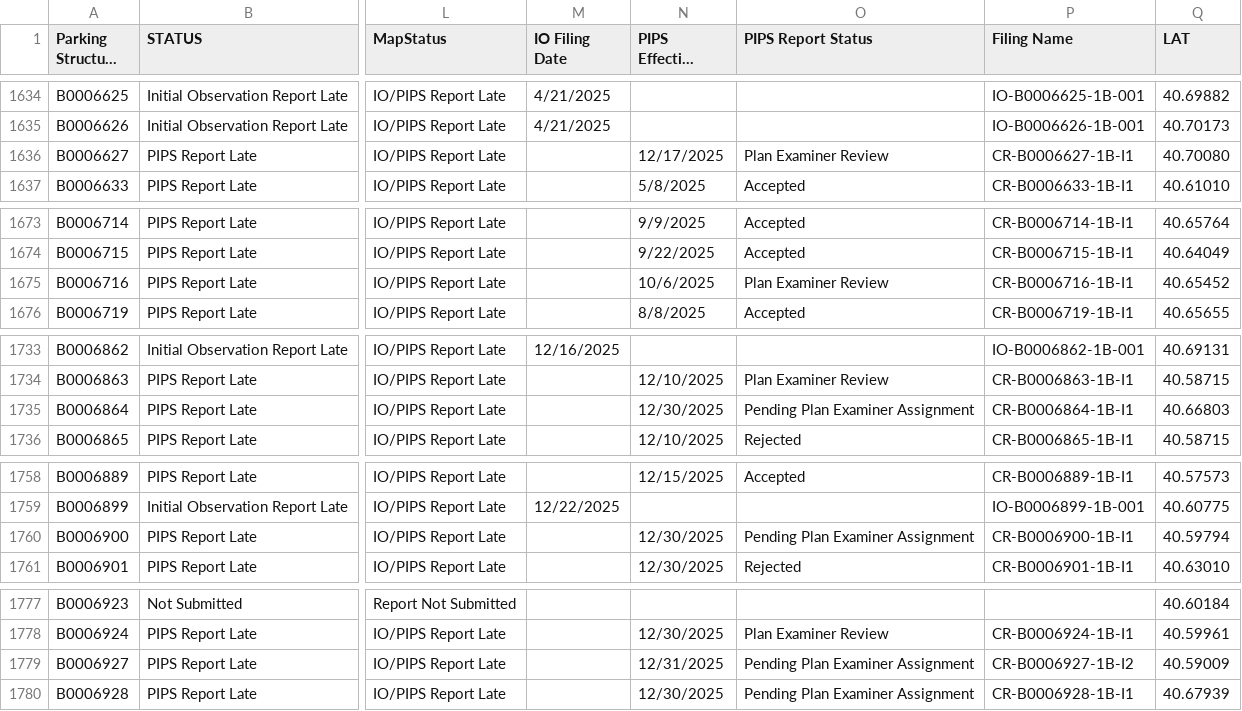
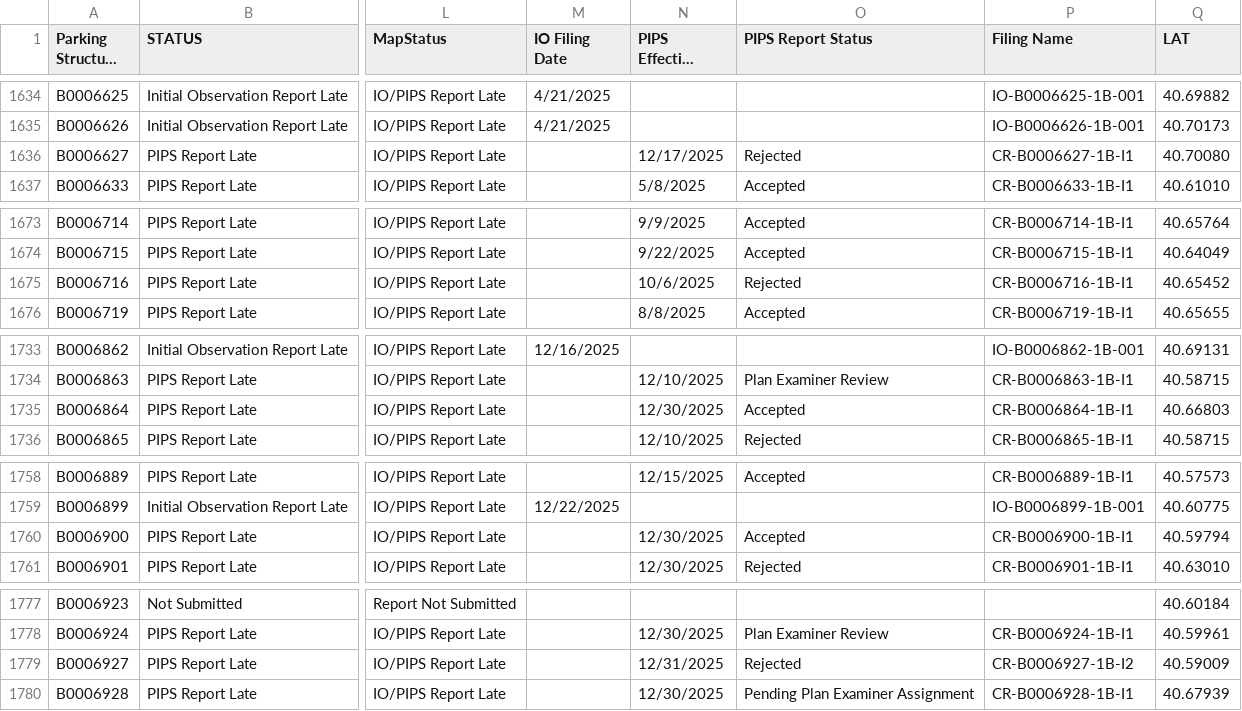
Before and after one commit to NYCDOB/ParkingStructures_InitialObservationReports, a CSV file: data/IO_Status.csv, drawn as a sheet; only a part is shown, gaps mark what is left out; long unchanged cells end in …; the diff names each change by its address in the sheet, - before the commit and + after, or states it on an @@ line.

Commit message:
update from script Sat 03/14/2026  9:51:40.76, 6085 rows

```diff
--- a/data/IO_Status.csv
+++ b/data/IO_Status.csv
-O1636 (PIPS Report Status): Plan Examiner Review
+O1636 (PIPS Report Status): Rejected
-O1675 (PIPS Report Status): Plan Examiner Review
+O1675 (PIPS Report Status): Rejected
-O1735 (PIPS Report Status): Pending Plan Examiner Assignment
+O1735 (PIPS Report Status): Accepted
-O1760 (PIPS Report Status): Pending Plan Examiner Assignment
+O1760 (PIPS Report Status): Accepted
-O1779 (PIPS Report Status): Pending Plan Examiner Assignment
+O1779 (PIPS Report Status): Rejected
```
